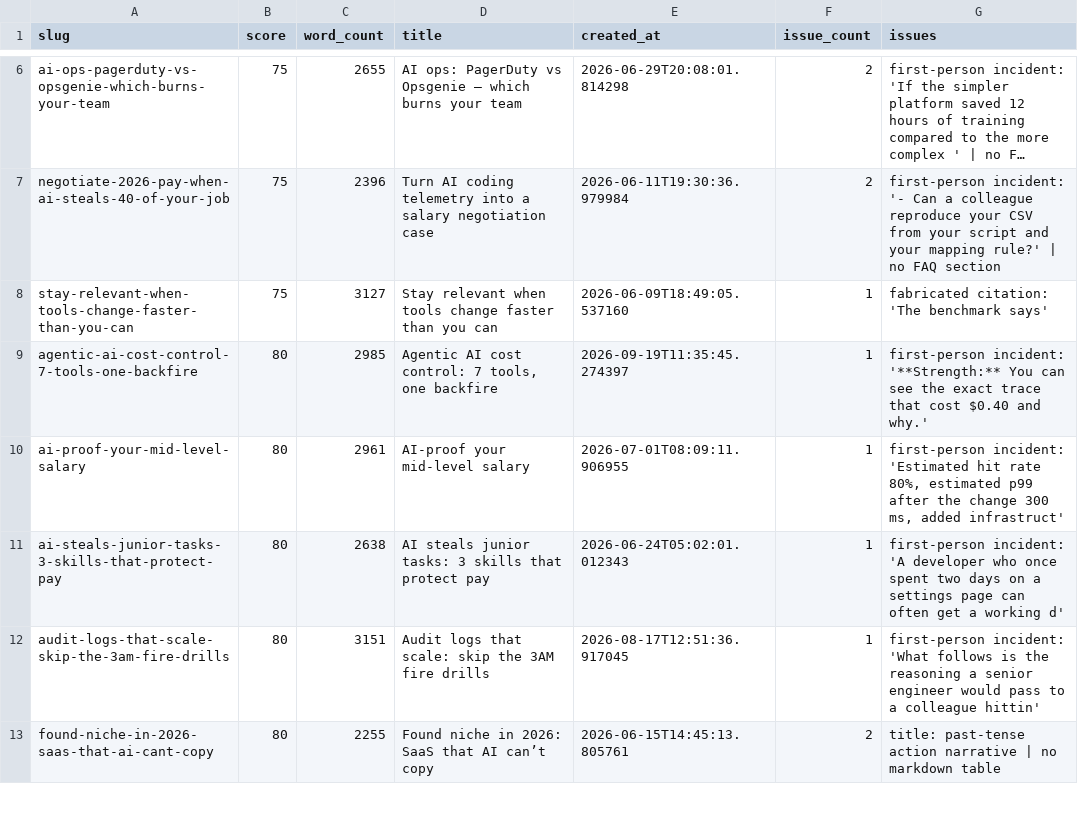
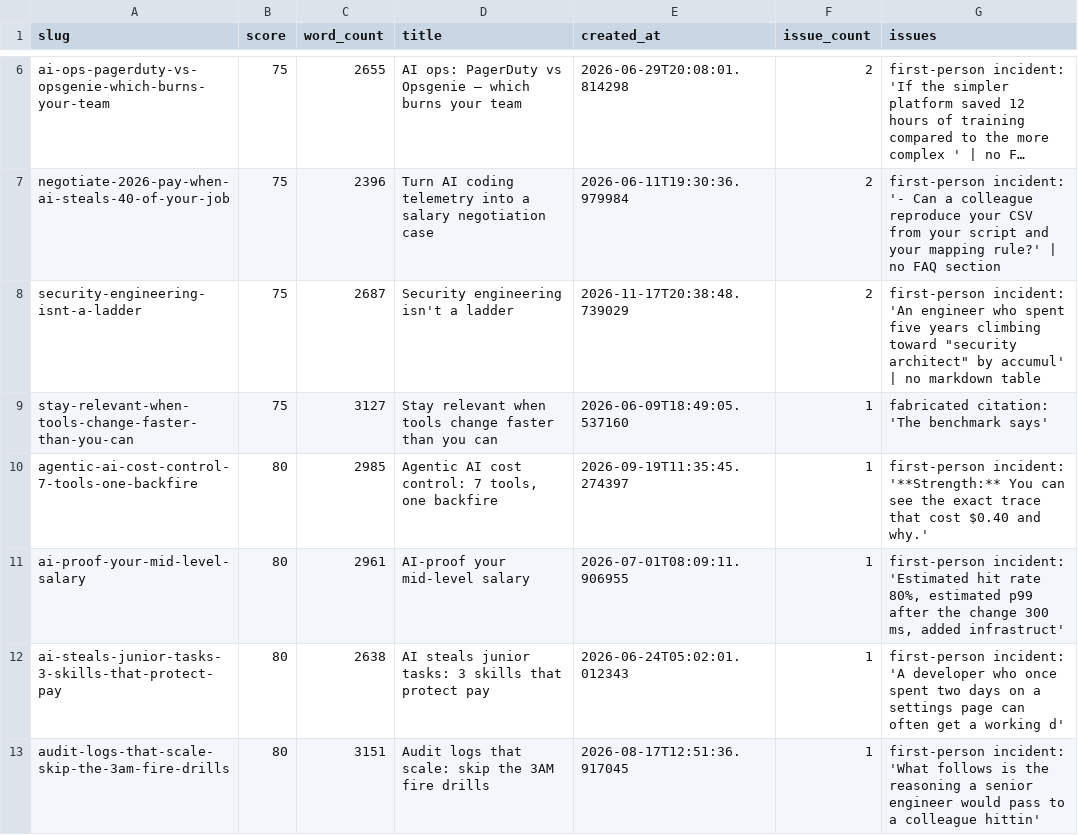
Before and after one commit to kubaik/kubaik.github.io, a CSV file: quality_report_full.csv, drawn as a sheet; only a part is shown, gaps mark what is left out; the shorter side is filled out with more unchanged rows; long unchanged cells end in …; the diff names each change by its address in the sheet, - before the commit and + after, or states it on an @@ line.

```diff
--- a/quality_report_full.csv
+++ b/quality_report_full.csv
+row 8: security-engineering-isnt-a-ladder | 75 | 2687 | Security engineering isn't a ladder | 2026-11-17T20:38:48.739029 | 2 | first-person incident: 'An engineer who spent five years climbing toward "security architect" by accumul' | no markdown table
```
Also changed, not shown: 44 other files.
